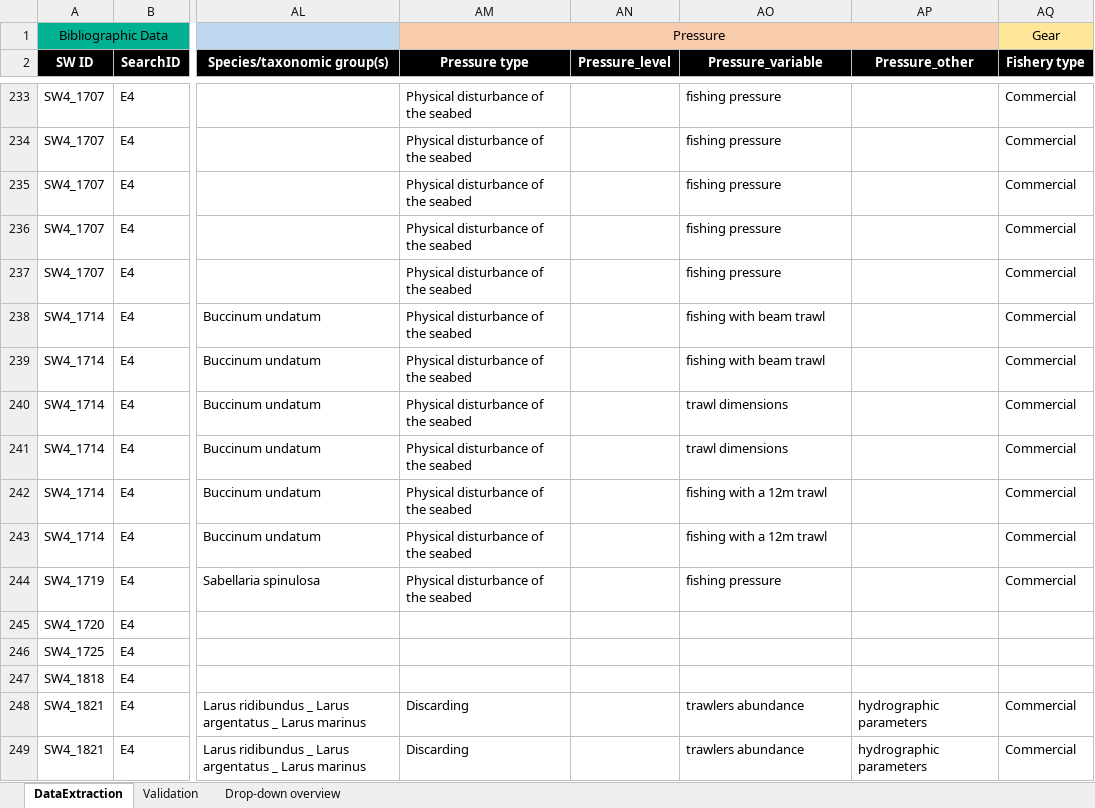
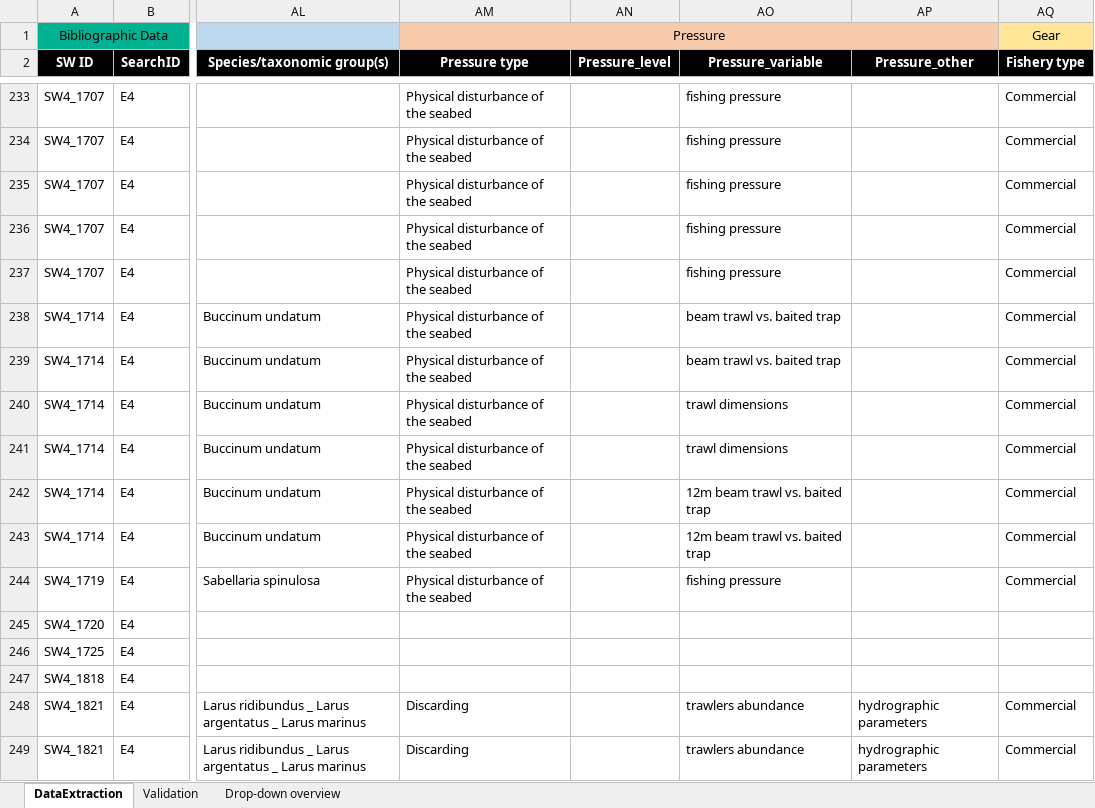
Before and after one commit to ices-tools-dev/SEAwise, an Excel workbook: Systematic Reviews/Analysis Task 4.1/Data_Extraction_Files/DataExtractionForm_WP4_Potier.xlsx, sheet DataExtraction, drawn as a sheet; only a part is shown, gaps mark what is left out; values as stored, in another font and other column widths than the file's, no borders; the diff names each change by its address in the sheet, - before the commit and + after, or states it on an @@ line.

```diff
--- a/Systematic Reviews/Analysis Task 4.1/Data_Extraction_Files/DataExtractionForm_WP4_Potier.xlsx (sheet DataExtraction)
+++ b/Systematic Reviews/Analysis Task 4.1/Data_Extraction_Files/DataExtractionForm_WP4_Potier.xlsx (sheet DataExtraction)
-AO238:AO239 (Pressure_variable): fishing with beam trawl
+AO238:AO239 (Pressure_variable): beam trawl vs. baited trap
-AO242:AO243 (Pressure_variable): fishing with a 12m trawl
+AO242:AO243 (Pressure_variable): 12m beam trawl vs. baited trap
```
Also changed, not shown: Systematic Reviews/Analysis Task 4.1/Data_Extraction_Files/DataExtractionForm_WP4_Basurko.xlsx, Systematic Reviews/Analysis Task 4.1/Data_Extraction_Files/DataExtractionForm_WP4_Binch.xlsx, 16 other files.
